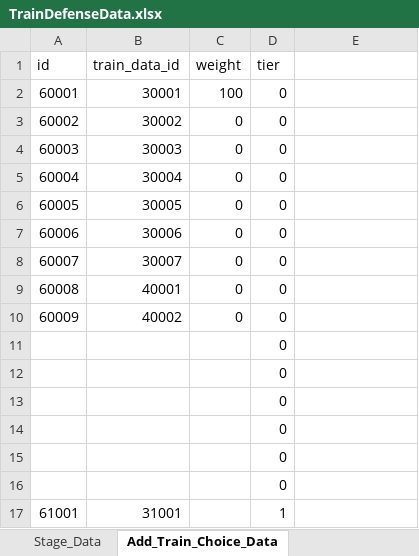
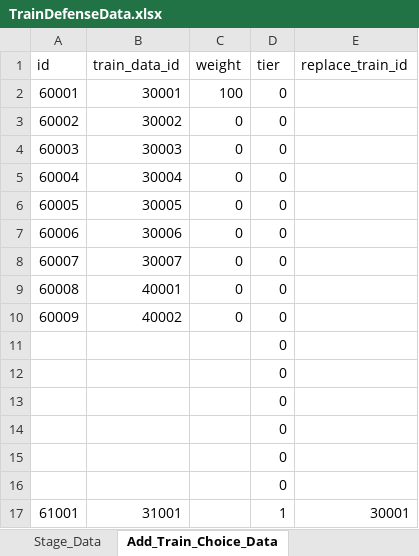
Before and after one commit to cumic06/TrainDefense, an Excel workbook: Assets/02_Resources/Data/TrainDefenseData.xlsx, sheet Add_Train_Choice_Data, drawn as a sheet; values as stored, in another font and other column widths than the file's, no borders; the diff names each change by its address in the sheet, - before the commit and + after, or states it on an @@ line.

Commit message:
feat: EliteTrain 제작완

```diff
--- a/Assets/02_Resources/Data/TrainDefenseData.xlsx (sheet Add_Train_Choice_Data)
+++ b/Assets/02_Resources/Data/TrainDefenseData.xlsx (sheet Add_Train_Choice_Data)
-E1: (empty)
+E1: replace_train_id
-E17 (replace_train_id): (empty)
+E17 (replace_train_id): 30001
```
Also changed, not shown: 13 other files.
